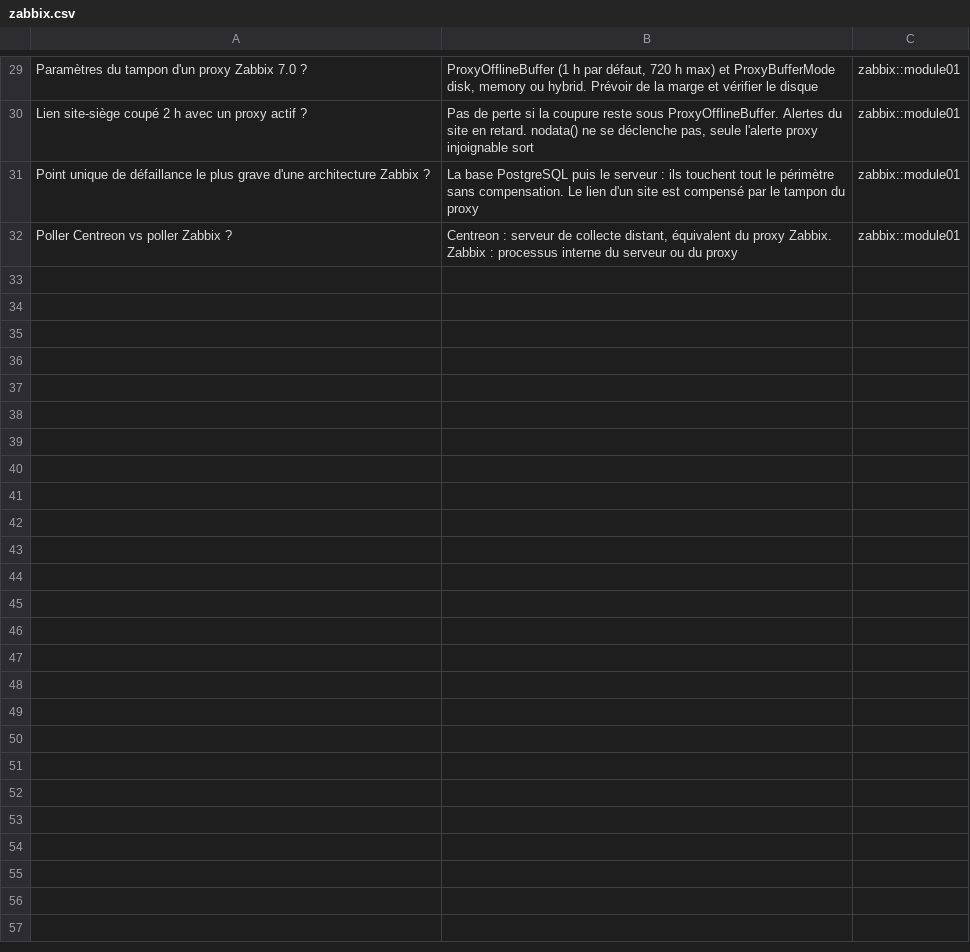
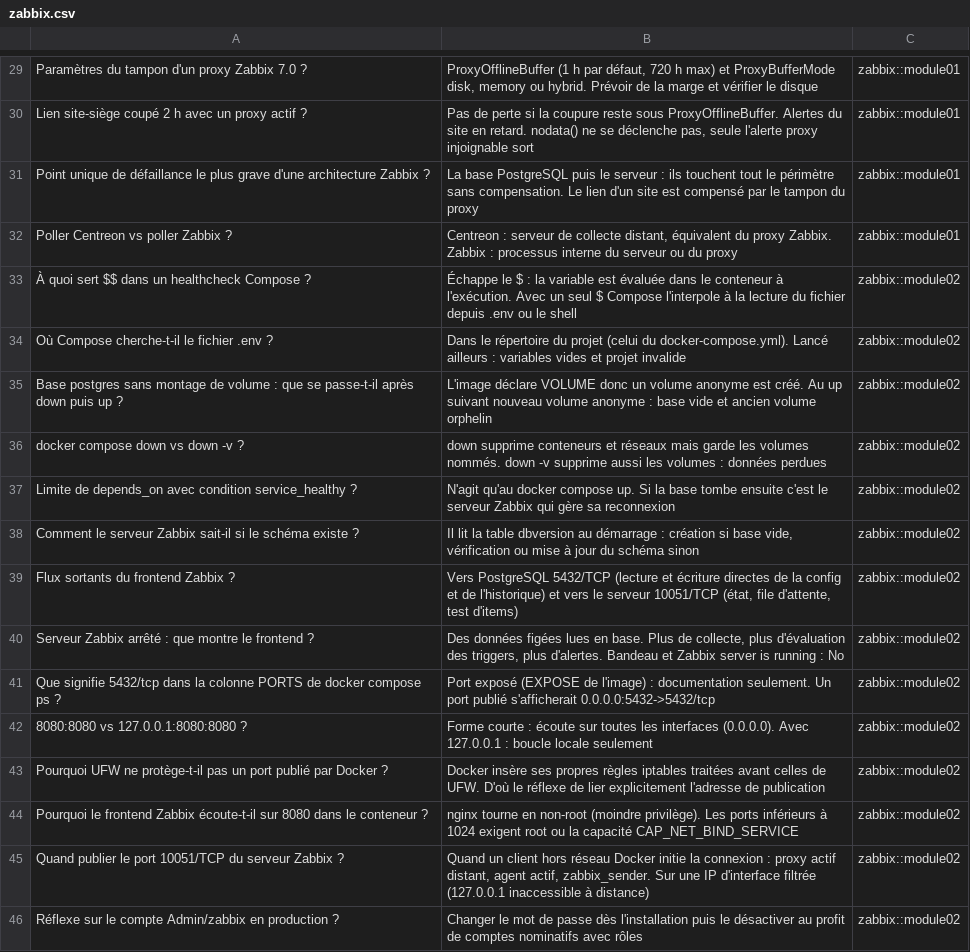
Before and after one commit to snarghost/skills-lab, a CSV file: revision/anki/zabbix.csv, drawn as a sheet; only a part is shown, gaps mark what is left out.

Commit message:
feat(zabbix-lab): socle compose v1 - postgres, serveur, frontend
docs(zabbix): notes module 2, depannage, 14 flashcards module02

```diff
--- a/revision/anki/zabbix.csv
+++ b/revision/anki/zabbix.csv
@@ -32 +32,15 @@ Point unique de défaillance le plus grave d'une architecture Zabbix ?;La base P
 Poller Centreon vs poller Zabbix ?;Centreon : serveur de collecte distant, équivalent du proxy Zabbix. Zabbix : processus interne du serveur ou du proxy;zabbix::module01
+À quoi sert $$ dans un healthcheck Compose ?;Échappe le $ : la variable est évaluée dans le conteneur à l'exécution. Avec un seul $ Compose l'interpole à la lecture du fichier depuis .env ou le shell;zabbix::module02
+Où Compose cherche-t-il le fichier .env ?;Dans le répertoire du projet (celui du docker-compose.yml). Lancé ailleurs : variables vides et projet invalide;zabbix::module02
+Base postgres sans montage de volume : que se passe-t-il après down puis up ?;L'image déclare VOLUME donc un volume anonyme est créé. Au up suivant nouveau volume anonyme : base vide et ancien volume orphelin;zabbix::module02
+docker compose down vs down -v ?;down supprime conteneurs et réseaux mais garde les volumes nommés. down -v supprime aussi les volumes : données perdues;zabbix::module02
+Limite de depends_on avec condition service_healthy ?;N'agit qu'au docker compose up. Si la base tombe ensuite c'est le serveur Zabbix qui gère sa reconnexion;zabbix::module02
+Comment le serveur Zabbix sait-il si le schéma existe ?;Il lit la table dbversion au démarrage : création si base vide, vérification ou mise à jour du schéma sinon;zabbix::module02
+Flux sortants du frontend Zabbix ?;Vers PostgreSQL 5432/TCP (lecture et écriture directes de la config et de l'historique) et vers le serveur 10051/TCP (état, file d'attente, test d'items);zabbix::module02
+Serveur Zabbix arrêté : que montre le frontend ?;Des données figées lues en base. Plus de collecte, plus d'évaluation des triggers, plus d'alertes. Bandeau et Zabbix server is running : No;zabbix::module02
+Que signifie 5432/tcp dans la colonne PORTS de docker compose ps ?;Port exposé (EXPOSE de l'image) : documentation seulement. Un port publié s'afficherait 0.0.0.0:5432->5432/tcp;zabbix::module02
+8080:8080 vs 127.0.0.1:8080:8080 ?;Forme courte : écoute sur toutes les interfaces (0.0.0.0). Avec 127.0.0.1 : boucle locale seulement;zabbix::module02
+Pourquoi UFW ne protège-t-il pas un port publié par Docker ?;Docker insère ses propres règles iptables traitées avant celles de UFW. D'où le réflexe de lier explicitement l'adresse de publication;zabbix::module02
+Pourquoi le frontend Zabbix écoute-t-il sur 8080 dans le conteneur ?;nginx tourne en non-root (moindre privilège). Les ports inférieurs à 1024 exigent root ou la capacité CAP_NET_BIND_SERVICE;zabbix::module02
+Quand publier le port 10051/TCP du serveur Zabbix ?;Quand un client hors réseau Docker initie la connexion : proxy actif distant, agent actif, zabbix_sender. Sur une IP d'interface filtrée (127.0.0.1 inaccessible à distance);zabbix::module02
+Réflexe sur le compte Admin/zabbix en production ?;Changer le mot de passe dès l'installation puis le désactiver au profit de comptes nominatifs avec rôles;zabbix::module02
```
Also changed, not shown: 4 other files.
